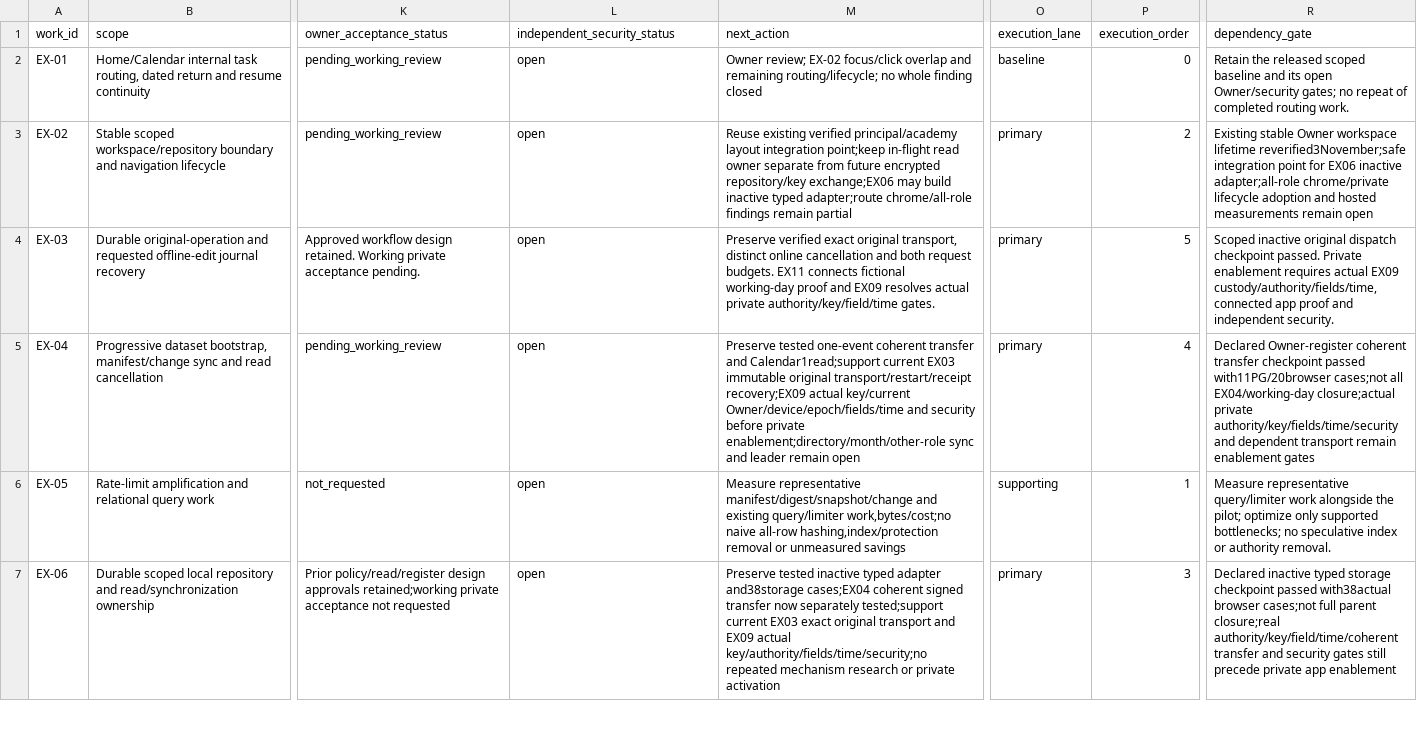
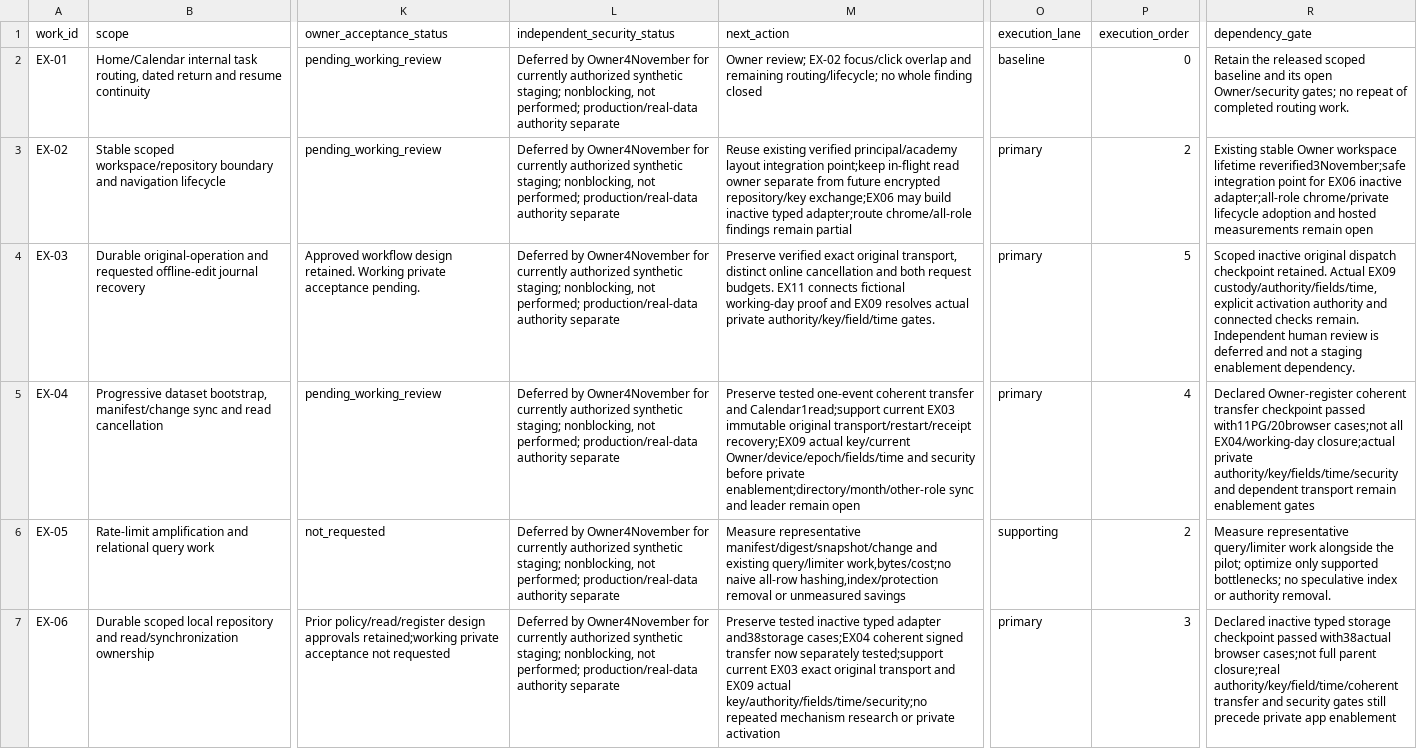
Before and after one commit to nahrplatform-rgb/academyos-web, a CSV file: docs/06-delivery/experience-execution.csv, drawn as a sheet; only a part is shown, gaps mark what is left out; the diff covers the shown part only; the diff names each change by its address in the sheet, - before the commit and + after, or states it on an @@ line.

```diff
--- a/docs/06-delivery/experience-execution.csv
+++ b/docs/06-delivery/experience-execution.csv
-L2:L7 (independent_security_status): open
+L2:L7 (independent_security_status): Deferred by Owner4November for currently authorized synthetic staging; nonblocking, not performed; production/real-data authority separate
-R4 (dependency_gate): …dispatch checkpoint passed. Private enablement requires actual EX09 custody/authority/fields/time, connected app proof and independent security.
+R4 (dependency_gate): …dispatch checkpoint retained. Actual EX09 custody/authority/fields/time, explicit activation authority and connected checks remain. Independent human review is deferred and not a staging enablement dependency.
-P6 (execution_order): 1
+P6 (execution_order): 2
```
Also changed, not shown: 1 added row and 17 edited cells elsewhere in this file, docs/04-engineering/journey-security-matrix.csv, 53 other files.
